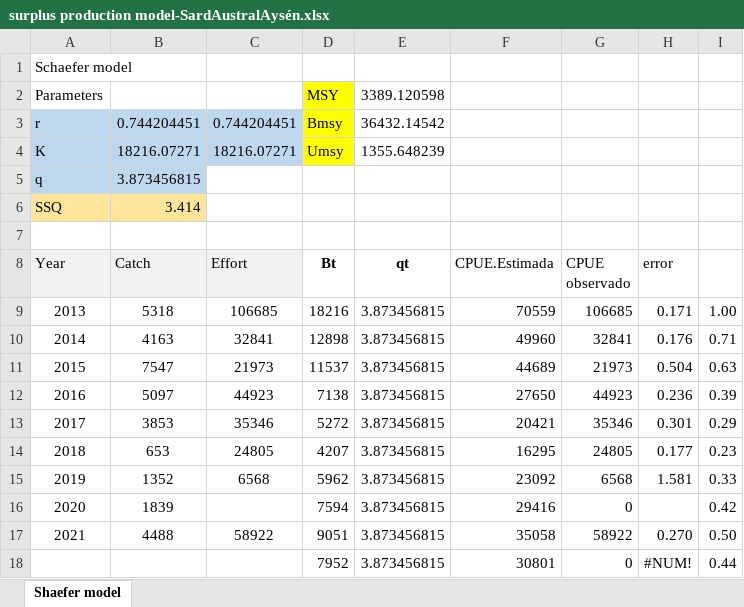
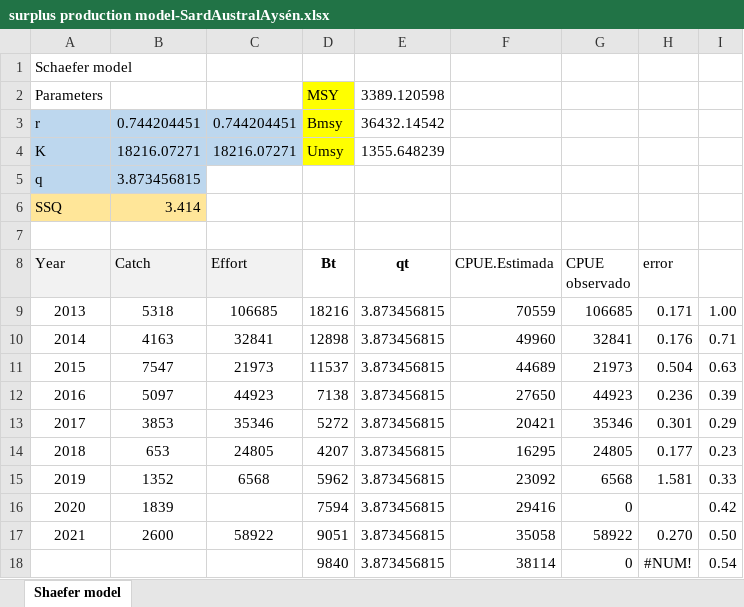
Before and after one commit to mariazuba/SARAUAYSEN_0921_CBA2022, an Excel workbook: surplus production model-SardAustralAysén.xlsx, sheet Shaefer model, drawn as a sheet; values as stored, in another font and other column widths than the file's, no borders; charts and pictures not drawn; the diff names each change by its address in the sheet, - before the commit and + after, or states it on an @@ line.

```diff
--- a/surplus production model-SardAustralAysén.xlsx (sheet Shaefer model)
+++ b/surplus production model-SardAustralAysén.xlsx (sheet Shaefer model)
-B17 (Catch): 4488
+B17 (Catch): 2600
-D18 (Bt): 7952
+D18 (Bt): 9840
-F18 (CPUE.Estimada): 30801
+F18 (CPUE.Estimada): 38114
-I18: 0.44
+I18: 0.54
```
Also changed, not shown: 2 other files.
